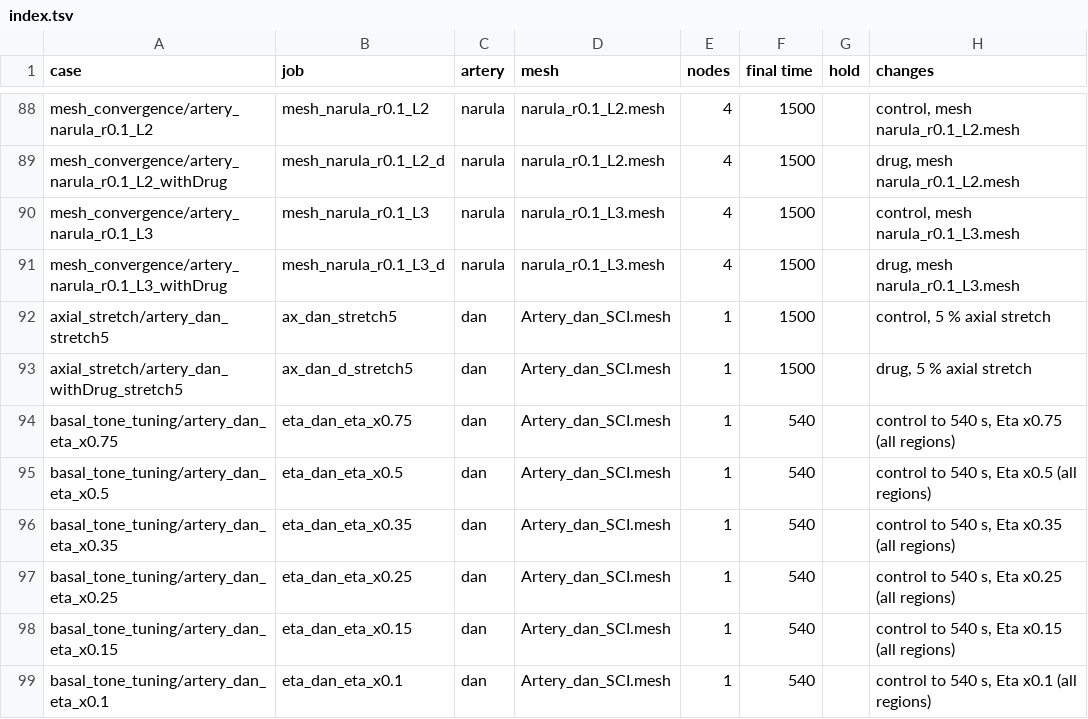
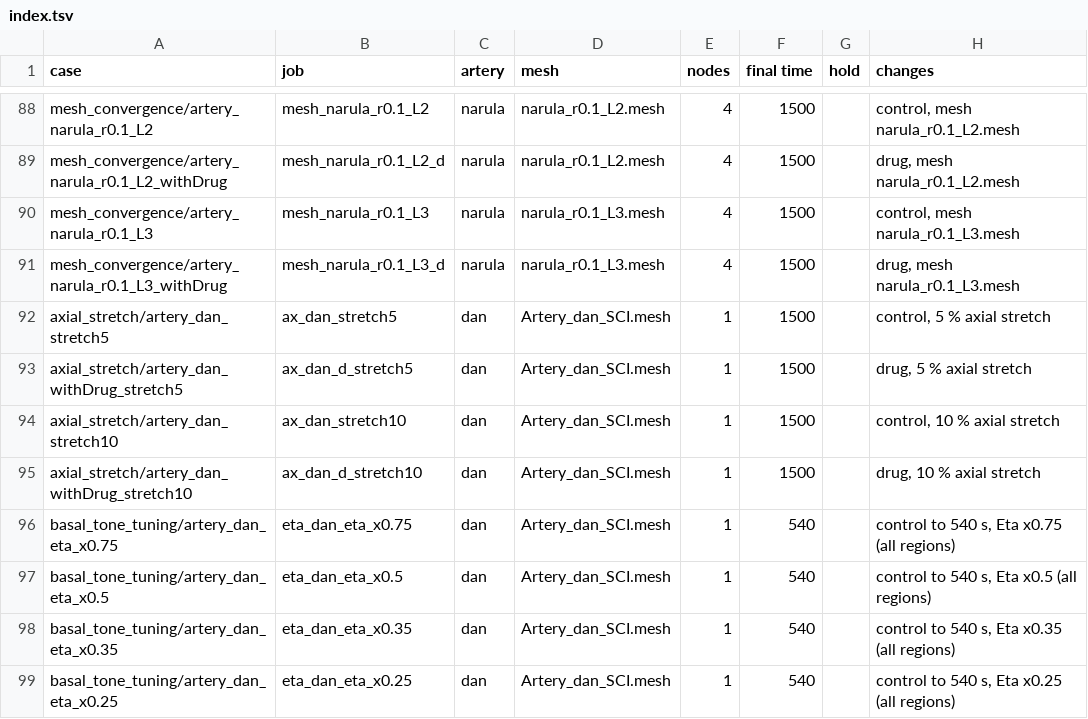
Before and after one commit to nrsharan/FEDDLib, a TSV file: feddlib/problems/examples/arteries/paper_amlodipine/cases/index.tsv, drawn as a sheet; only a part is shown, gaps mark what is left out; the shorter side is filled out with more unchanged rows.

```diff
--- a/feddlib/problems/examples/arteries/paper_amlodipine/cases/index.tsv
+++ b/feddlib/problems/examples/arteries/paper_amlodipine/cases/index.tsv
@@ -93,2 +93,4 @@ axial_stretch/artery_dan_stretch5	ax_dan_stretch5	dan	Artery_dan_SCI.mesh	1	1500
 axial_stretch/artery_dan_withDrug_stretch5	ax_dan_d_stretch5	dan	Artery_dan_SCI.mesh	1	1500		drug, 5 % axial stretch
+axial_stretch/artery_dan_stretch10	ax_dan_stretch10	dan	Artery_dan_SCI.mesh	1	1500		control, 10 % axial stretch
+axial_stretch/artery_dan_withDrug_stretch10	ax_dan_d_stretch10	dan	Artery_dan_SCI.mesh	1	1500		drug, 10 % axial stretch
 basal_tone_tuning/artery_dan_eta_x0.75	eta_dan_eta_x0.75	dan	Artery_dan_SCI.mesh	1	540		control to 540 s, Eta x0.75 (all regions)
```
Also changed, not shown: 8 other files.
